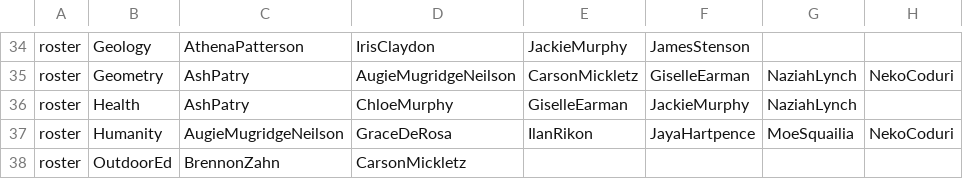
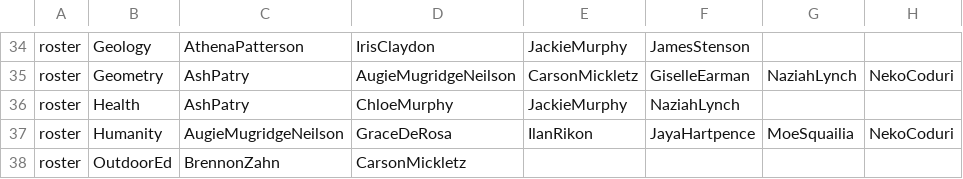
Before and after one commit to buxtonschool/attendance, a CSV file: sd.csv, drawn as a sheet; only a part is shown, gaps mark what is left out; the diff names each change by its address in the sheet, - before the commit and + after, or states it on an @@ line.

Commit message:
Giselle drop Health

```diff
--- a/sd.csv
+++ b/sd.csv
-E36: GiselleEarman
+E36: JackieMurphy
-F36: JackieMurphy
+F36: NaziahLynch
-G36: NaziahLynch
+G36: (empty)
```
Also changed, not shown: 1 other file.
